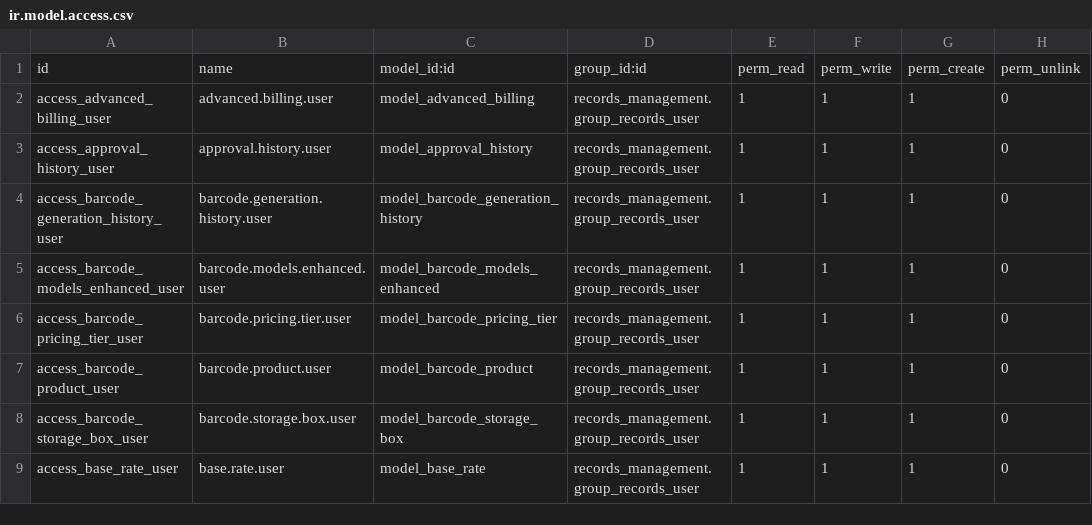
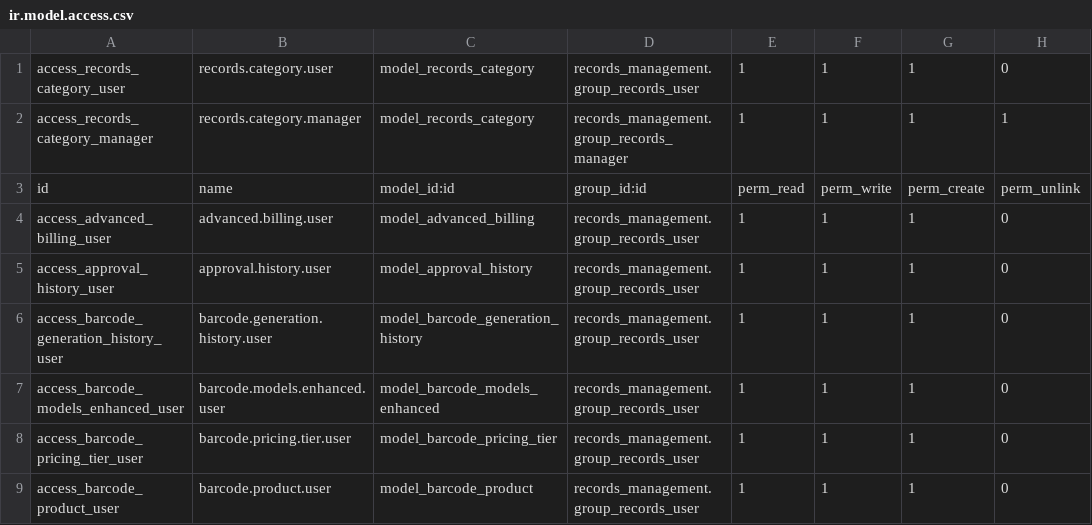
Before and after one commit to John75SunCity/ssh-git-github.com-odoo-odoo.git-18.0, a CSV file: records_management/security/ir.model.access.csv, drawn as a sheet; only a part is shown; the shorter side is filled out with more unchanged rows; the diff names each change by its address in the sheet, - before the commit and + after, or states it on an @@ line.

Commit message:
feat: Add Records Category model and views for enhanced category management

```diff
--- a/records_management/security/ir.model.access.csv
+++ b/records_management/security/ir.model.access.csv
+row 1: access_records_category_user | records.category.user | model_records_category | records_management.group_records_user | 1 | 1 | 1 | 0
+row 2: access_records_category_manager | records.category.manager | model_records_category | records_management.group_records_manager | 1 | 1 | 1 | 1
```
Also changed, not shown: 7 other files.
